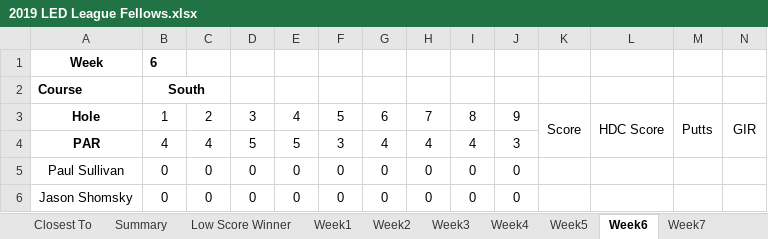
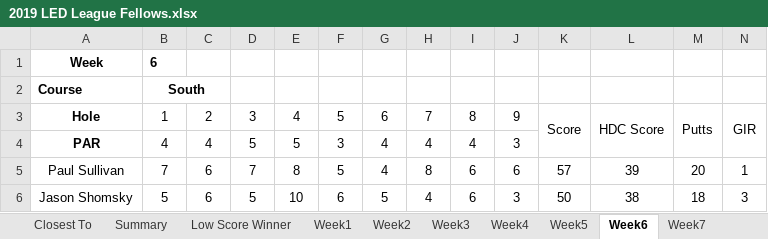
Before and after one commit to eesparty/WeeklyGolf, an Excel workbook: 2019 LED League Fellows.xlsx, sheet Week6, drawn as a sheet; only a part is shown; values as stored, in another font and other column widths than the file's, no borders; the diff covers the shown part only; the diff names each change by its address in the sheet, - before the commit and + after, or states it on an @@ line.

```diff
--- a/2019 LED League Fellows.xlsx (sheet Week6)
+++ b/2019 LED League Fellows.xlsx (sheet Week6)
-B5: 0
+B5: 7
-C5:C6: 0
+C5:C6: 6
-D5: 0
+D5: 7
-E5: 0
+E5: 8
-F5: 0
+F5: 5
-G5: 0
+G5: 4
-H5: 0
+H5: 8
-I5:I6: 0
+I5:I6: 6
-J5: 0
+J5: 6
-K5: (empty)
+K5: 57
-L5: (empty)
+L5: 39
-M5: (empty)
+M5: 20
-N5: (empty)
+N5: 1
-B6: 0
+B6: 5
-D6: 0
+D6: 5
-E6: 0
+E6: 10
-F6: 0
+F6: 6
-G6: 0
+G6: 5
-H6: 0
+H6: 4
-J6: 0
+J6: 3
-K6: (empty)
+K6: 50
-L6: (empty)
+L6: 38
-M6: (empty)
+M6: 18
-N6: (empty)
+N6: 3
```
Also changed, not shown: 2 added rows and 452 edited cells elsewhere in this sheet, sheet Low Net, sheet Bawol, sheet Week7, sheet Standings, sheet Week5, sheet Shomsky, 41 more sheets, other sheet tabs, formulas that keep their value, 1 other file.
